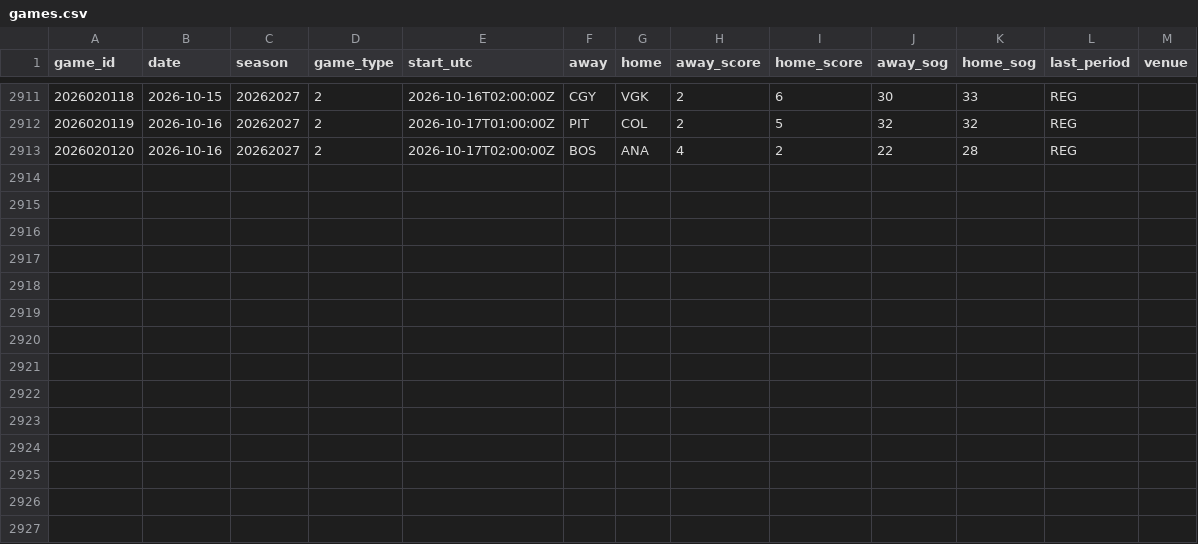
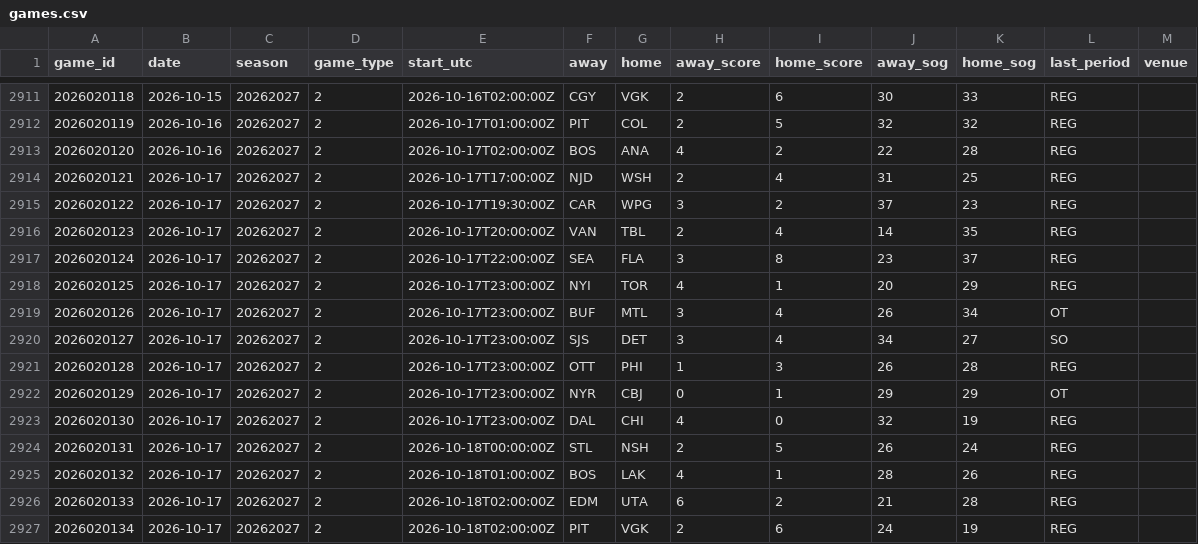
Before and after one commit to mileswilliams08/NHL-prop-model, a CSV file: data/history/games.csv, drawn as a sheet; only a part is shown, gaps mark what is left out.

```diff
--- a/data/history/games.csv
+++ b/data/history/games.csv
@@ -2913 +2913,15 @@ game_id,date,season,game_type,start_utc,away,home,away_score,home_score,away_sog
 2026020120,2026-10-16,20262027,2,2026-10-17T02:00:00Z,BOS,ANA,4,2,22,28,REG,
+2026020121,2026-10-17,20262027,2,2026-10-17T17:00:00Z,NJD,WSH,2,4,31,25,REG,
+2026020122,2026-10-17,20262027,2,2026-10-17T19:30:00Z,CAR,WPG,3,2,37,23,REG,
+2026020123,2026-10-17,20262027,2,2026-10-17T20:00:00Z,VAN,TBL,2,4,14,35,REG,
+2026020124,2026-10-17,20262027,2,2026-10-17T22:00:00Z,SEA,FLA,3,8,23,37,REG,
+2026020125,2026-10-17,20262027,2,2026-10-17T23:00:00Z,NYI,TOR,4,1,20,29,REG,
+2026020126,2026-10-17,20262027,2,2026-10-17T23:00:00Z,BUF,MTL,3,4,26,34,OT,
+2026020127,2026-10-17,20262027,2,2026-10-17T23:00:00Z,SJS,DET,3,4,34,27,SO,
+2026020128,2026-10-17,20262027,2,2026-10-17T23:00:00Z,OTT,PHI,1,3,26,28,REG,
+2026020129,2026-10-17,20262027,2,2026-10-17T23:00:00Z,NYR,CBJ,0,1,29,29,OT,
+2026020130,2026-10-17,20262027,2,2026-10-17T23:00:00Z,DAL,CHI,4,0,32,19,REG,
+2026020131,2026-10-17,20262027,2,2026-10-18T00:00:00Z,STL,NSH,2,5,26,24,REG,
+2026020132,2026-10-17,20262027,2,2026-10-18T01:00:00Z,BOS,LAK,4,1,28,26,REG,
+2026020133,2026-10-17,20262027,2,2026-10-18T02:00:00Z,EDM,UTA,6,2,21,28,REG,
+2026020134,2026-10-17,20262027,2,2026-10-18T02:00:00Z,PIT,VGK,2,6,24,19,REG,
```
Also changed, not shown: data/history/goalie_games.csv, data/history/players.csv, 6 other files.
